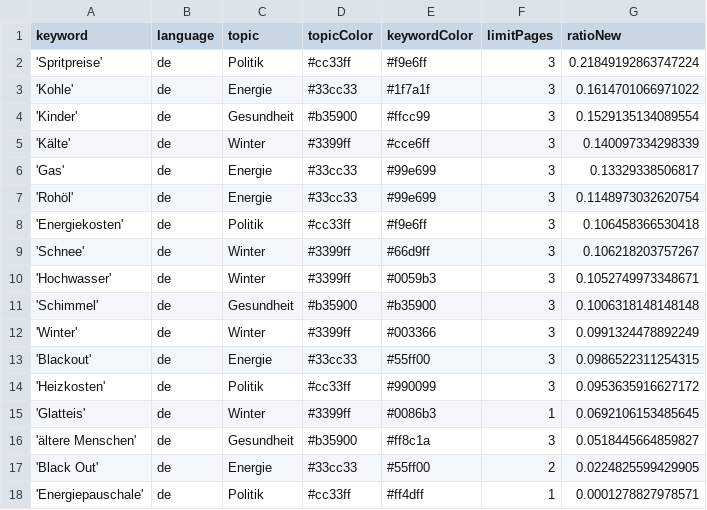
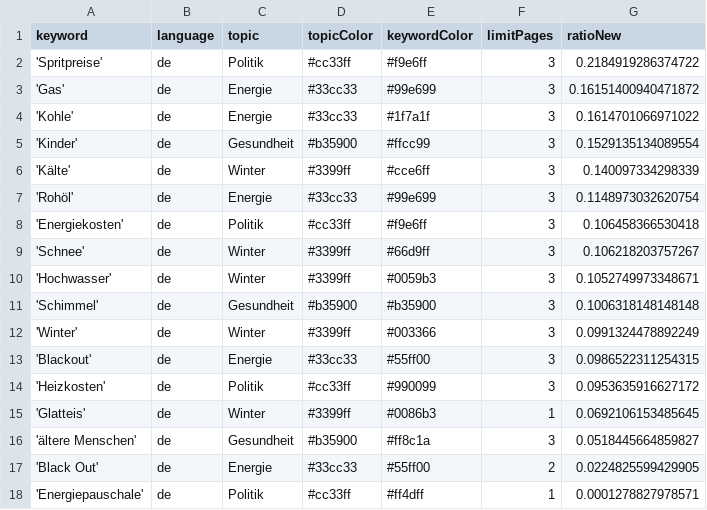
Before and after one commit to paulski99-news/winterIsComing2, a CSV file: keywords.csv, drawn as a sheet.

```diff
--- a/keywords.csv
+++ b/keywords.csv
@@ -1,3 +1,4 @@
 keyword,language,topic,topicColor,keywordColor,limitPages,ratioNew
-'Spritpreise',de,Politik,#cc33ff,#f9e6ff,3,0.21849192863747224
+'Spritpreise',de,Politik,#cc33ff,#f9e6ff,3,0.2184919286374722
+'Gas',de,Energie,#33cc33,#99e699,3,0.16151400940471872
 'Kohle',de,Energie,#33cc33,#1f7a1f,3,0.1614701066971022
@@ -5,3 +6,2 @@ keyword,language,topic,topicColor,keywordColor,limitPages,ratioNew
 'Kälte',de,Winter,#3399ff,#cce6ff,3,0.140097334298339
-'Gas',de,Energie,#33cc33,#99e699,3,0.13329338506817
 'Rohöl',de,Energie,#33cc33,#99e699,3,0.1148973032620754
```
Also changed, not shown: 1 other file.
